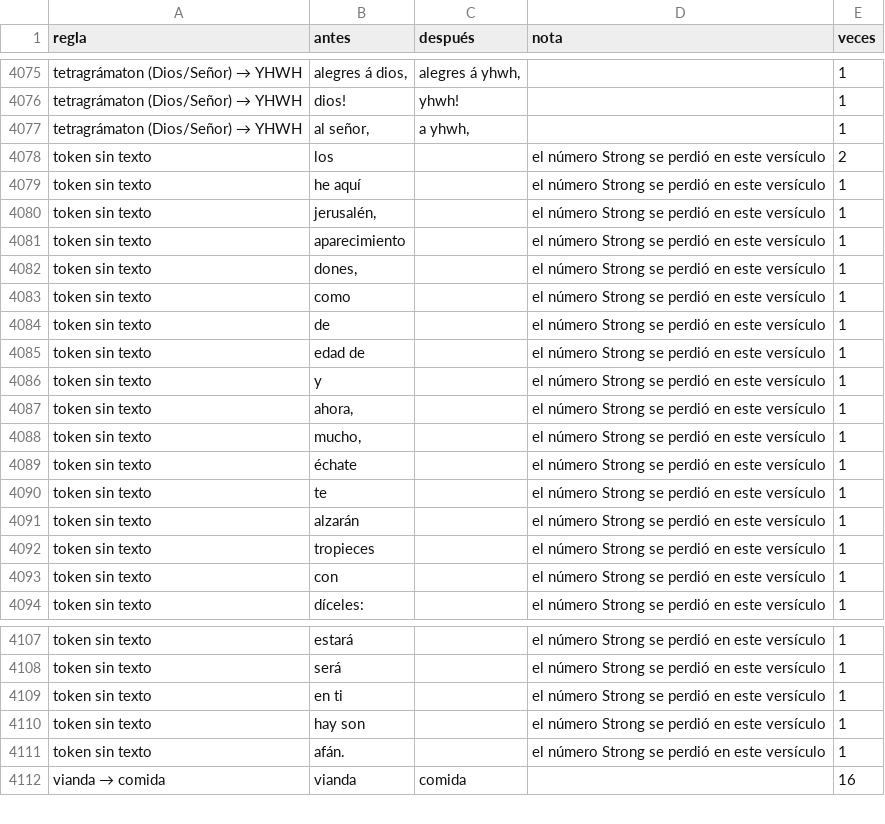
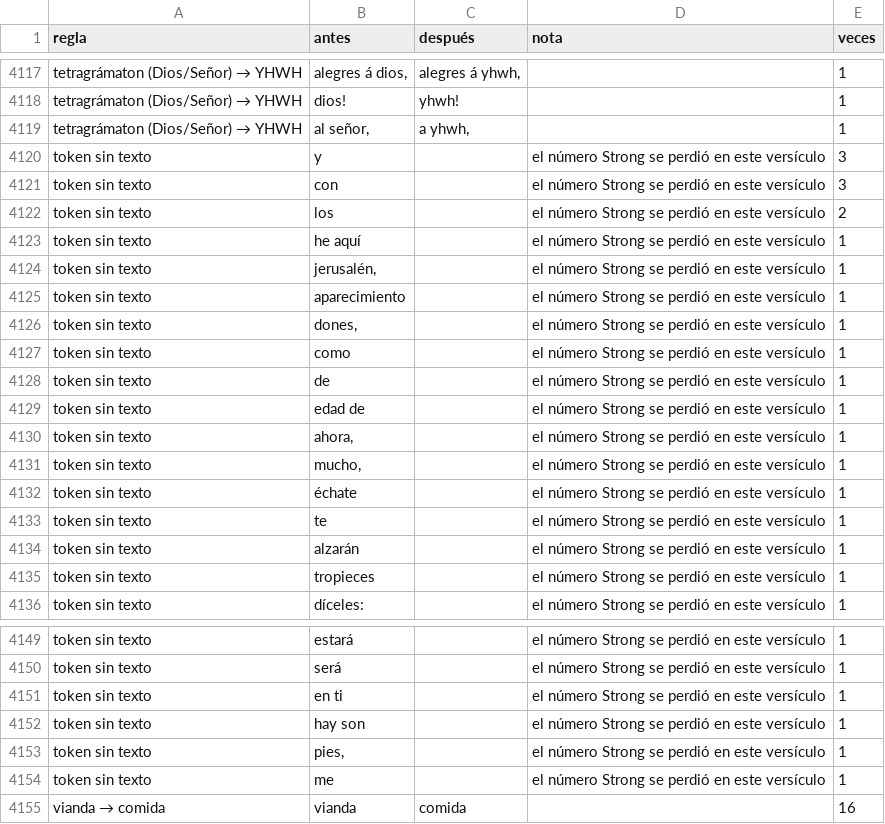
Before and after one commit to saulizar93/bible-app, a CSV file: scripts/rvo/changes/resumen.csv, drawn as a sheet; only a part is shown, gaps mark what is left out; the diff covers the shown part only.

Commit message:
Matthew 7 in rvo-strong

```diff
--- a/scripts/rvo/changes/resumen.csv
+++ b/scripts/rvo/changes/resumen.csv
@@ -4077,2 +4119,4 @@ tetragrámaton (Dios/Señor) → YHWH,dios!,yhwh!,,1
 tetragrámaton (Dios/Señor) → YHWH,"al señor,","a yhwh,",,1
+token sin texto,y,,el número Strong se perdió en este versículo,3
+token sin texto,con,,el número Strong se perdió en este versículo,3
 token sin texto,los,,el número Strong se perdió en este versículo,2
@@ -4085,3 +4129,2 @@ token sin texto,de,,el número Strong se perdió en este versículo,1
 token sin texto,edad de,,el número Strong se perdió en este versículo,1
-token sin texto,y,,el número Strong se perdió en este versículo,1
 token sin texto,"ahora,",,el número Strong se perdió en este versículo,1
@@ -4092,3 +4135,2 @@ token sin texto,alzarán,,el número Strong se perdió en este versículo,1
 token sin texto,tropieces,,el número Strong se perdió en este versículo,1
-token sin texto,con,,el número Strong se perdió en este versículo,1
 token sin texto,díceles:,,el número Strong se perdió en este versículo,1
@@ -4110,3 +4152,4 @@ token sin texto,en ti,,el número Strong se perdió en este versículo,1
 token sin texto,hay son,,el número Strong se perdió en este versículo,1
-token sin texto,afán.,,el número Strong se perdió en este versículo,1
+token sin texto,"pies,",,el número Strong se perdió en este versículo,1
+token sin texto,me,,el número Strong se perdió en este versículo,1
 vianda → comida,vianda,comida,,16
```
Also changed, not shown: 42 added rows and 2 edited cells elsewhere in this file, 15 other files.
